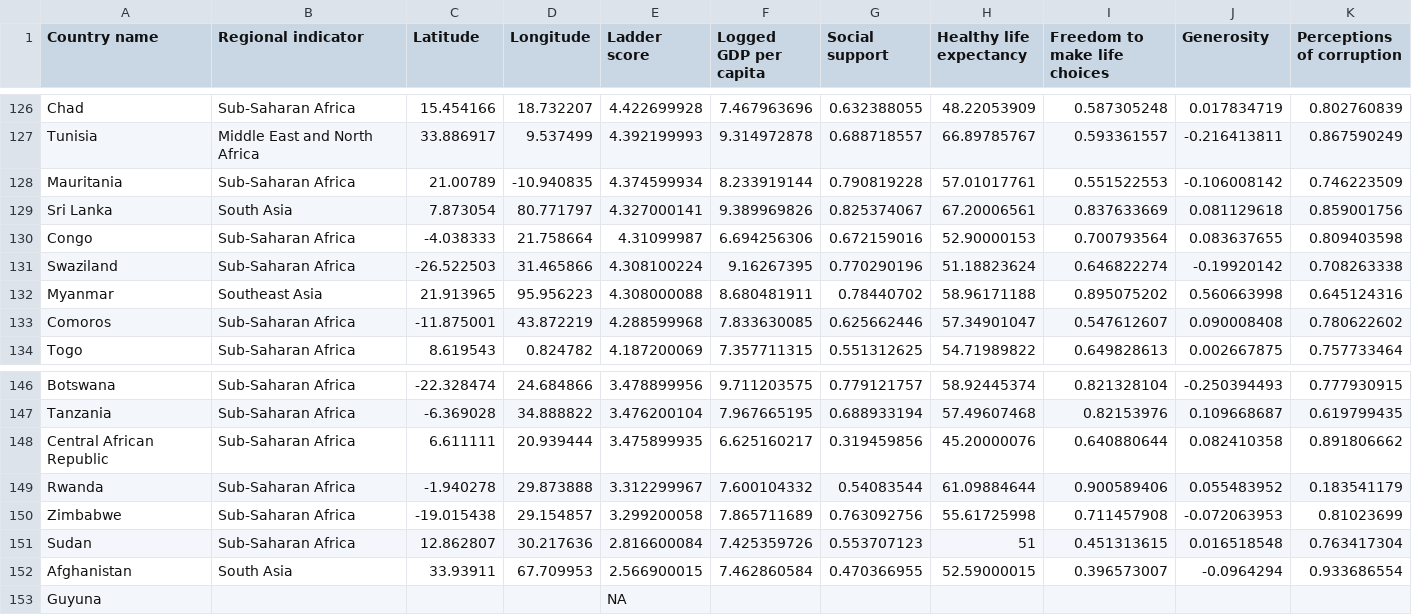
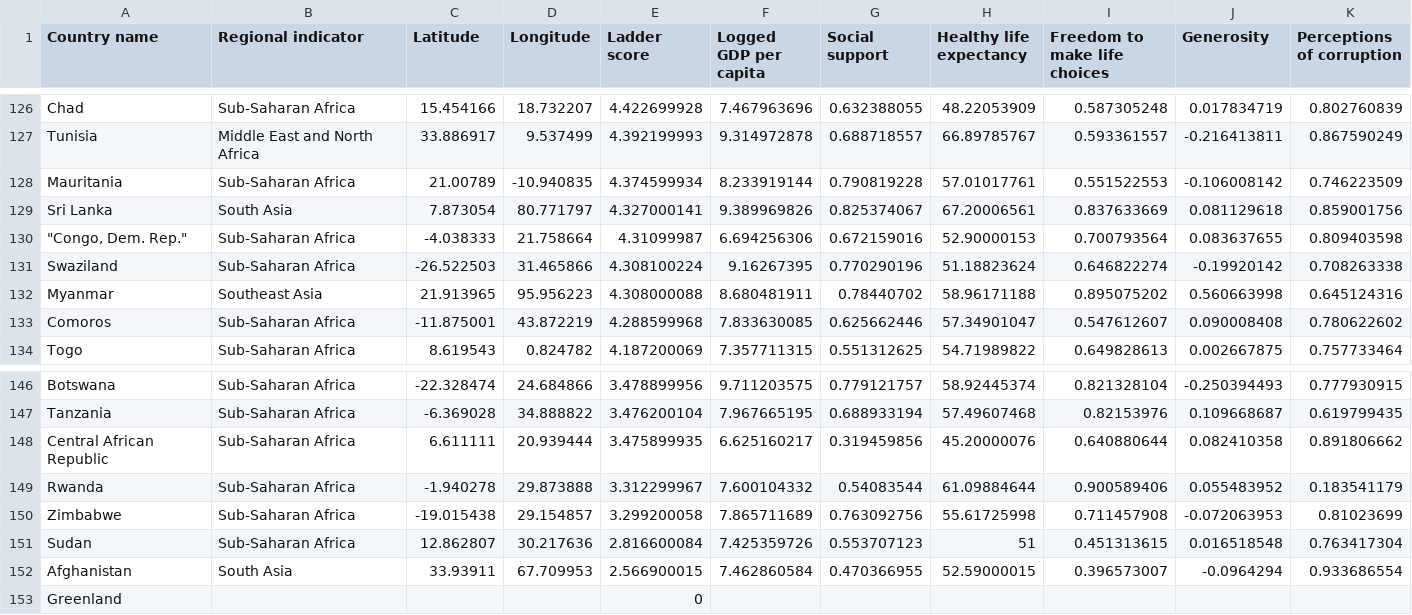
Before and after one commit to belinda-chan/Assignment-Draft, a CSV file: World Happiness Index.csv, drawn as a sheet; only a part is shown, gaps mark what is left out.

Commit message:
Fix Congo

```diff
--- a/World Happiness Index.csv
+++ b/World Happiness Index.csv
@@ -129,3 +129,3 @@ Mauritania,Sub-Saharan Africa,21.00789,-10.940835,4.374599934,8.233919144,0.7908
 Sri Lanka,South Asia,7.873054,80.771797,4.327000141,9.389969826,0.825374067,67.20006561,0.837633669,0.081129618,0.859001756
-Congo,Sub-Saharan Africa,-4.038333,21.758664,4.31099987,6.694256306,0.672159016,52.90000153,0.700793564,0.083637655,0.809403598
+"""Congo, Dem. Rep.""",Sub-Saharan Africa,-4.038333,21.758664,4.31099987,6.694256306,0.672159016,52.90000153,0.700793564,0.083637655,0.809403598
 Swaziland,Sub-Saharan Africa,-26.522503,31.465866,4.308100224,9.16267395,0.770290196,51.18823624,0.646822274,-0.19920142,0.708263338
@@ -152,2 +152,2 @@ Sudan,Sub-Saharan Africa,12.862807,30.217636,2.816600084,7.425359726,0.553707123
 Afghanistan,South Asia,33.93911,67.709953,2.566900015,7.462860584,0.470366955,52.59000015,0.396573007,-0.0964294,0.933686554
-Guyuna,,,,NA,,,,,,
+Greenland,,,,0,,,,,,
```
